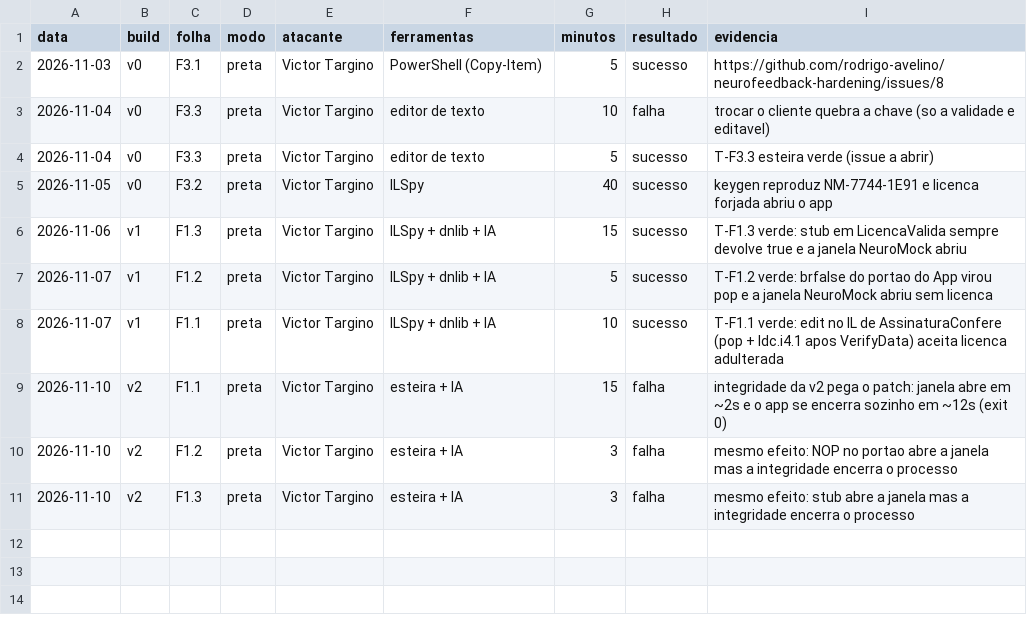
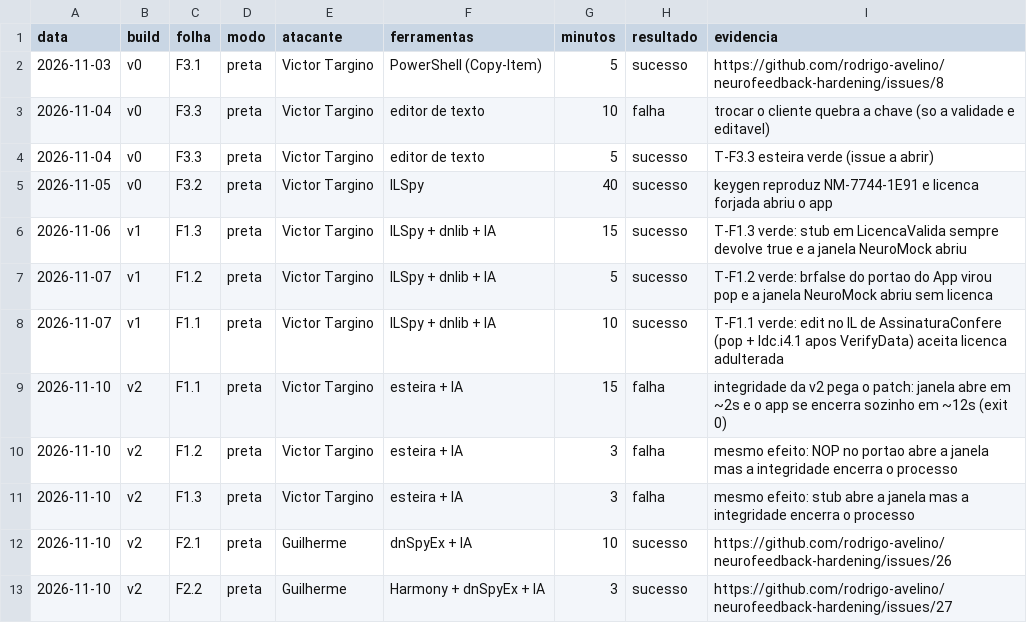
Before and after one commit to rodrigo-avelino/neurofeedback-hardening, a CSV file: docs/metricas/custo-ataques.csv, drawn as a sheet.

Commit message:
ataque: T-F2.2 hook do verificador de licenca com Harmony (G2, v2)

```diff
--- a/docs/metricas/custo-ataques.csv
+++ b/docs/metricas/custo-ataques.csv
@@ -11 +11,3 @@ data,build,folha,modo,atacante,ferramentas,minutos,resultado,evidencia
 2026-11-10,v2,F1.3,preta,Victor Targino,esteira + IA,3,falha,mesmo efeito: stub abre a janela mas a integridade encerra o processo
+2026-11-10,v2,F2.1,preta,Guilherme,dnSpyEx + IA,10,sucesso,https://github.com/rodrigo-avelino/neurofeedback-hardening/issues/26
+2026-11-10,v2,F2.2,preta,Guilherme,Harmony + dnSpyEx + IA,3,sucesso,https://github.com/rodrigo-avelino/neurofeedback-hardening/issues/27
```
Also changed, not shown: 4 other files.
